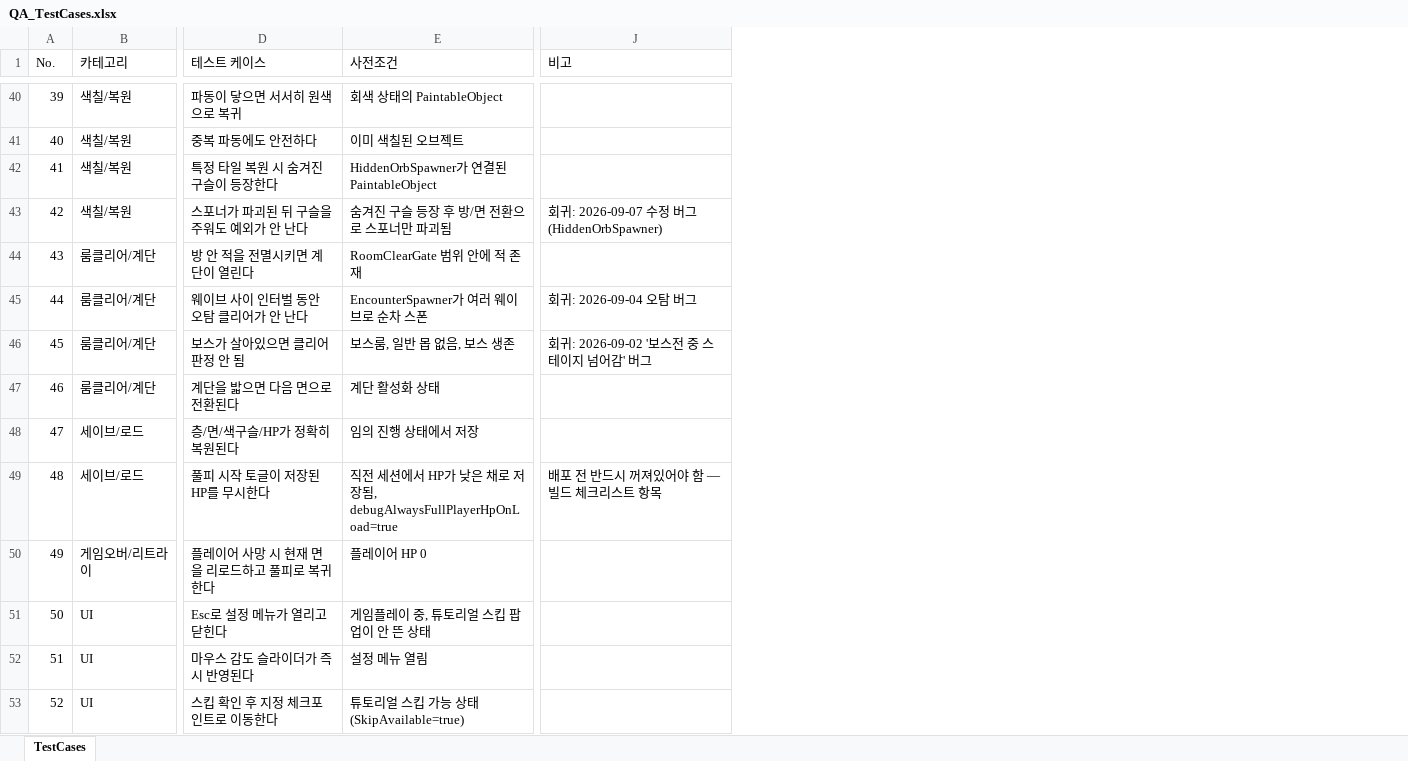
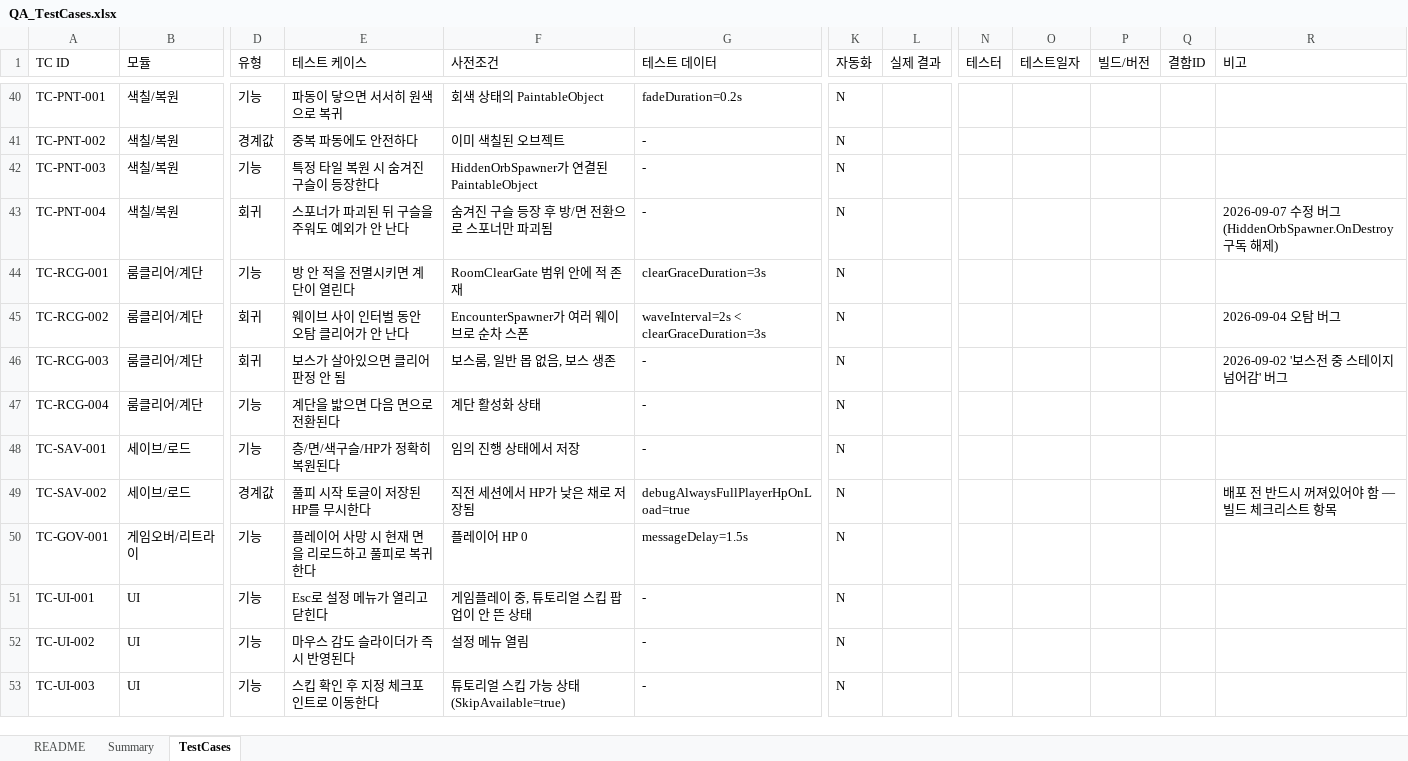
Before and after one commit to hyungjin-yu/Meokgoeeum, an Excel workbook: Docs/QA_TestCases.xlsx, sheet TestCases, drawn as a sheet; only a part is shown, gaps mark what is left out; values as stored, in another font and other column widths than the file's, no cell formats; conditional formats not drawn; removed rows and columns are numbered as before the commit, all else as after; the diff covers the shown part only; the diff names each change by its address in the sheet, - before the commit and + after, or states it on an @@ line.

```diff
--- a/Docs/QA_TestCases.xlsx (sheet TestCases)
+++ b/Docs/QA_TestCases.xlsx (sheet TestCases)
+sheet tab: README
+sheet tab: Summary
-column A (No.), rows 40-53: 39 | 40 | 41 | 42 | 43 | 44 | 45 | 46 | 47 | 48 | 49 | 50 | 51 | 52
+column A (TC ID), rows 40-53: TC-PNT-001 | TC-PNT-002 | TC-PNT-003 | TC-PNT-004 | TC-RCG-001 | TC-RCG-002 | TC-RCG-003 | TC-RCG-004 | TC-SAV-001 | TC-SAV-002 | TC-GOV-001 | TC-UI-001 | TC-UI-002 | TC-UI-003
+column D (유형), rows 40-53: 기능 | 경계값 | 기능 | 회귀 | 기능 | 회귀 | 회귀 | 기능 | 기능 | 경계값 | 기능 | 기능 | 기능 | 기능
+column G (테스트 데이터), rows 40-53: fadeDuration=0.2s | - | - | - | clearGraceDuration=3s | waveInterval=2s < clearGraceDuration=3s | - | - | - | debugAlwaysFullPlayerHpOnLoad=true | messageDelay=1.5s | - | - | -
+column K (자동화), rows 40-53: all N
+column L (실제 결과), empty
+column N (테스터), empty
+column O (테스트일자), empty
+column P (빌드/버전), empty
+column Q (결함ID), empty
-B1: 카테고리
+B1: 모듈
-R43 (비고): 회귀: 2026-09-07 수정 버그 (HiddenOrbSpawner)
+R43 (비고): 2026-09-07 수정 버그 (HiddenOrbSpawner.OnDestroy 구독 해제)
-R45 (비고): 회귀: 2026-09-04 오탐 버그
+R45 (비고): 2026-09-04 오탐 버그
-R46 (비고): 회귀: 2026-09-02 '보스전 중 스테이지 넘어감' 버그
+R46 (비고): 2026-09-02 '보스전 중 스테이지 넘어감' 버그
-F49 (사전조건): 직전 세션에서 HP가 낮은 채로 저장됨, debugAlwaysFullPlayerHpOnLoad=true
+F49 (사전조건): 직전 세션에서 HP가 낮은 채로 저장됨
```
Also changed, not shown: 3 added rows and 7 edited cells elsewhere in this sheet, cell formats.
